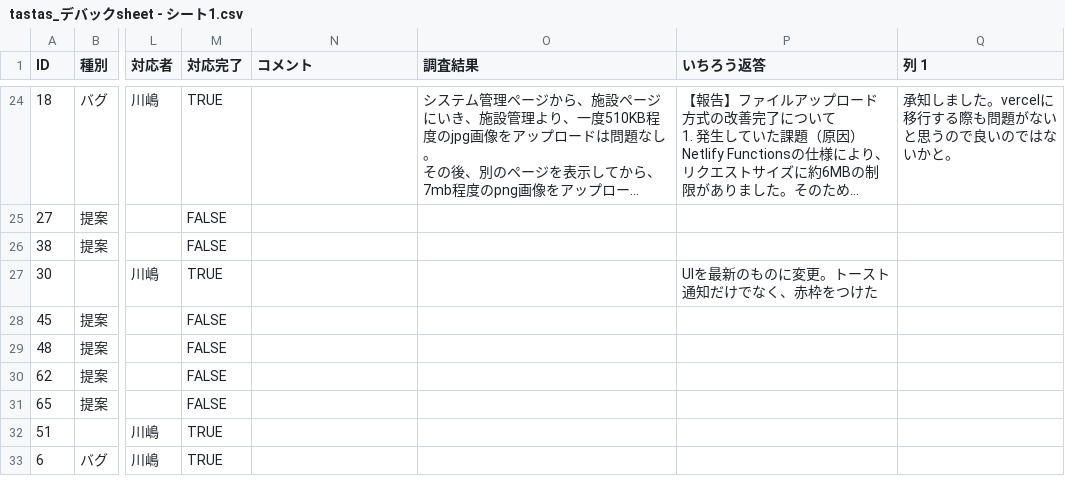
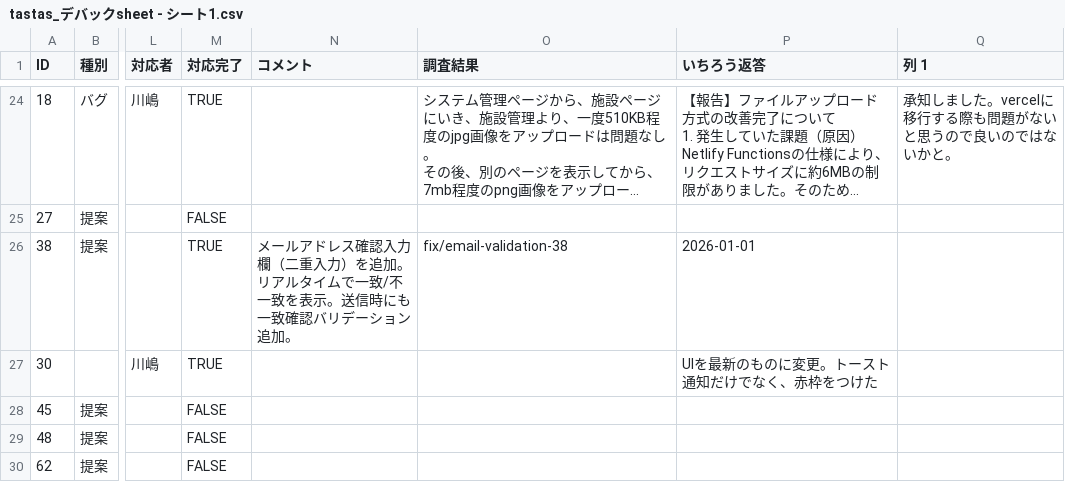
Before and after one commit to ichiro0712-dotcom/share-worker-app, a CSV file: docs/tastas_デバックsheet - シート1.csv, drawn as a sheet; only a part is shown, gaps mark what is left out; the shorter side is filled out with more unchanged rows; long unchanged cells end in …; the diff names each change by its address in the sheet, - before the commit and + after, or states it on an @@ line.

```diff
--- a/docs/tastas_デバックsheet - シート1.csv
+++ b/docs/tastas_デバックsheet - シート1.csv
-M26 (対応完了): FALSE
+M26 (対応完了): TRUE
-N26 (コメント): (empty)
+N26 (コメント): メールアドレス確認入力欄（二重入力）を追加。リアルタイムで一致/不一致を表示。送信時にも一致確認バリデーション追加。
-O26 (調査結果): (empty)
+O26 (調査結果): fix/email-validation-38
-P26 (いちろう返答): (empty)
+P26 (いちろう返答): 2026-01-01
```
Also changed, not shown: 1 other file.
